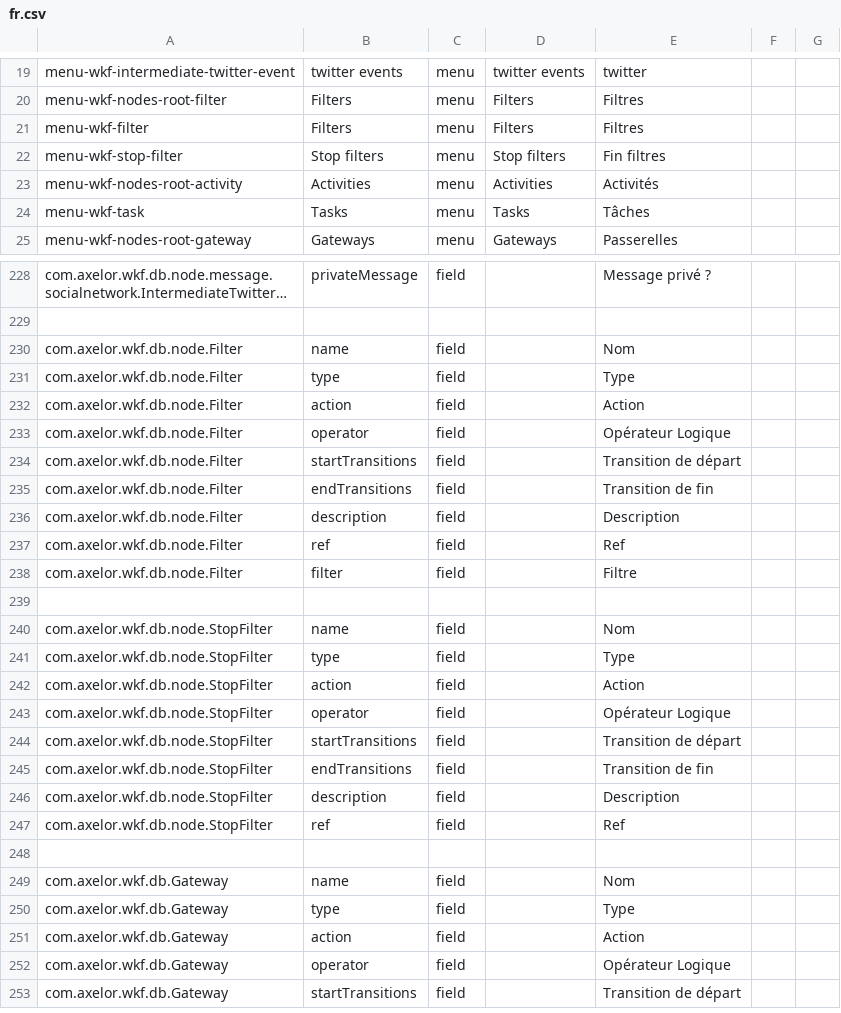
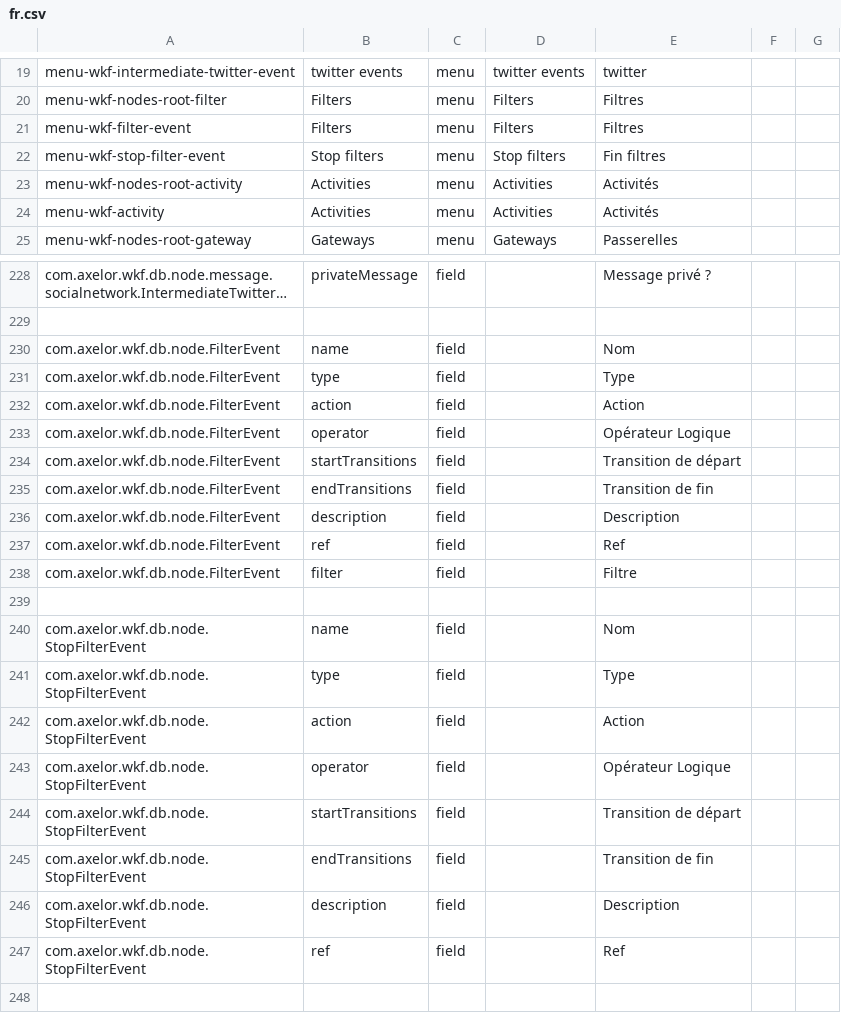
Before and after one commit to axelor/axelor-open-platform, a CSV file: axelor-wkf/src/main/resources/i18n/fr.csv, drawn as a sheet; only a part is shown, gaps mark what is left out; the shorter side is filled out with more unchanged rows; long unchanged cells end in …; the diff covers the shown part only.

Commit message:
Update filter name.

```diff
--- a/axelor-wkf/src/main/resources/i18n/fr.csv
+++ b/axelor-wkf/src/main/resources/i18n/fr.csv
@@ -20,6 +20,6 @@
 "menu-wkf-nodes-root-filter","Filters","menu","Filters","Filtres","",""
-"menu-wkf-filter","Filters","menu","Filters","Filtres","",""
-"menu-wkf-stop-filter","Stop filters","menu","Stop filters","Fin filtres","",""
+"menu-wkf-filter-event","Filters","menu","Filters","Filtres","",""
+"menu-wkf-stop-filter-event","Stop filters","menu","Stop filters","Fin filtres","",""
 "menu-wkf-nodes-root-activity","Activities","menu","Activities","Activités","",""
-"menu-wkf-task","Tasks","menu","Tasks","Tâches","",""
+"menu-wkf-activity","Activities","menu","Activities","Activités","",""
 "menu-wkf-nodes-root-gateway","Gateways","menu","Gateways","Passerelles","",""
@@ -229,20 +229,20 @@
 
-"com.axelor.wkf.db.node.Filter","name","field","","Nom","",""
-"com.axelor.wkf.db.node.Filter","type","field","","Type","",""
-"com.axelor.wkf.db.node.Filter","action","field","","Action","",""
-"com.axelor.wkf.db.node.Filter","operator","field","","Opérateur Logique","",""
-"com.axelor.wkf.db.node.Filter","startTransitions","field","","Transition de départ","",""
-"com.axelor.wkf.db.node.Filter","endTransitions","field","","Transition de fin","",""
-"com.axelor.wkf.db.node.Filter","description","field","","Description","",""
-"com.axelor.wkf.db.node.Filter","ref","field","","Ref","",""
-"com.axelor.wkf.db.node.Filter","filter","field","","Filtre","",""
+"com.axelor.wkf.db.node.FilterEvent","name","field","","Nom","",""
+"com.axelor.wkf.db.node.FilterEvent","type","field","","Type","",""
+"com.axelor.wkf.db.node.FilterEvent","action","field","","Action","",""
+"com.axelor.wkf.db.node.FilterEvent","operator","field","","Opérateur Logique","",""
+"com.axelor.wkf.db.node.FilterEvent","startTransitions","field","","Transition de départ","",""
+"com.axelor.wkf.db.node.FilterEvent","endTransitions","field","","Transition de fin","",""
+"com.axelor.wkf.db.node.FilterEvent","description","field","","Description","",""
+"com.axelor.wkf.db.node.FilterEvent","ref","field","","Ref","",""
+"com.axelor.wkf.db.node.FilterEvent","filter","field","","Filtre","",""
 
-"com.axelor.wkf.db.node.StopFilter","name","field","","Nom","",""
-"com.axelor.wkf.db.node.StopFilter","type","field","","Type","",""
-"com.axelor.wkf.db.node.StopFilter","action","field","","Action","",""
-"com.axelor.wkf.db.node.StopFilter","operator","field","","Opérateur Logique","",""
-"com.axelor.wkf.db.node.StopFilter","startTransitions","field","","Transition de départ","",""
-"com.axelor.wkf.db.node.StopFilter","endTransitions","field","","Transition de fin","",""
-"com.axelor.wkf.db.node.StopFilter","description","field","","Description","",""
-"com.axelor.wkf.db.node.StopFilter","ref","field","","Ref","",""
+"com.axelor.wkf.db.node.StopFilterEvent","name","field","","Nom","",""
+"com.axelor.wkf.db.node.StopFilterEvent","type","field","","Type","",""
+"com.axelor.wkf.db.node.StopFilterEvent","action","field","","Action","",""
+"com.axelor.wkf.db.node.StopFilterEvent","operator","field","","Opérateur Logique","",""
+"com.axelor.wkf.db.node.StopFilterEvent","startTransitions","field","","Transition de départ","",""
+"com.axelor.wkf.db.node.StopFilterEvent","endTransitions","field","","Transition de fin","",""
+"com.axelor.wkf.db.node.StopFilterEvent","description","field","","Description","",""
+"com.axelor.wkf.db.node.StopFilterEvent","ref","field","","Ref","",""
 
```
Also changed, not shown: 20 edited cells elsewhere in this file, 5 other files.
